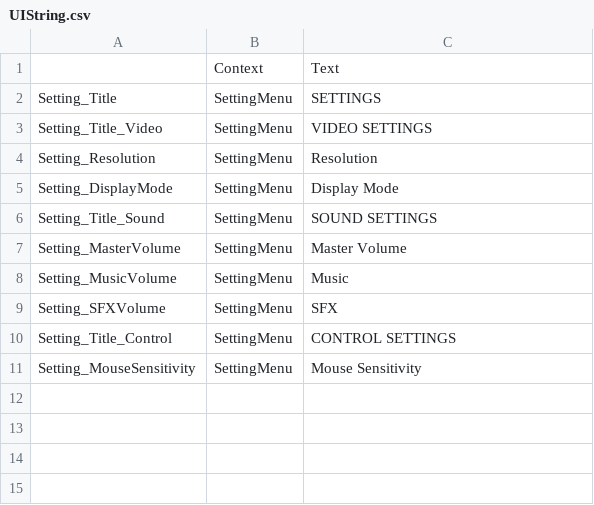
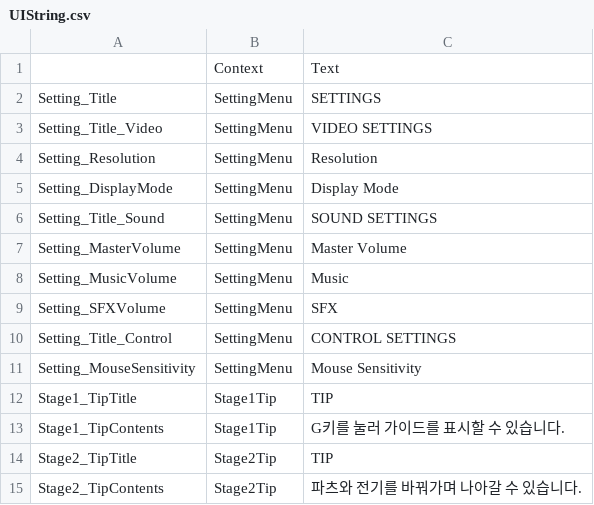
Before and after one commit to WeeJongwoo/PeeeP, a CSV file: csv/UIString.csv, drawn as a sheet.

```diff
--- a/csv/UIString.csv
+++ b/csv/UIString.csv
@@ -11 +11,5 @@ Setting_Title_Control,SettingMenu,CONTROL SETTINGS
 Setting_MouseSensitivity,SettingMenu,Mouse Sensitivity
+Stage1_TipTitle,Stage1Tip,TIP
+Stage1_TipContents,Stage1Tip,G키를 눌러 가이드를 표시할 수 있습니다.
+Stage2_TipTitle,Stage2Tip,TIP
+Stage2_TipContents,Stage2Tip,파츠와 전기를 바꿔가며 나아갈 수 있습니다.
```
Also changed, not shown: 16 other files.
